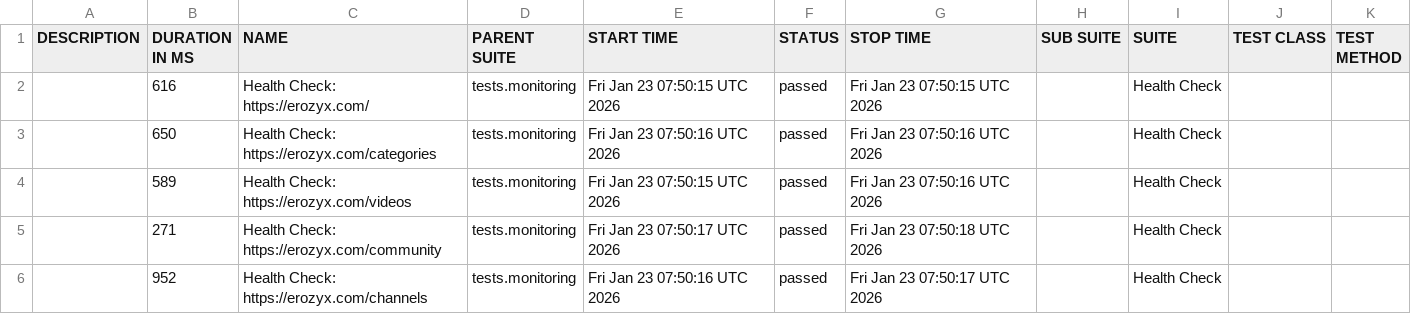
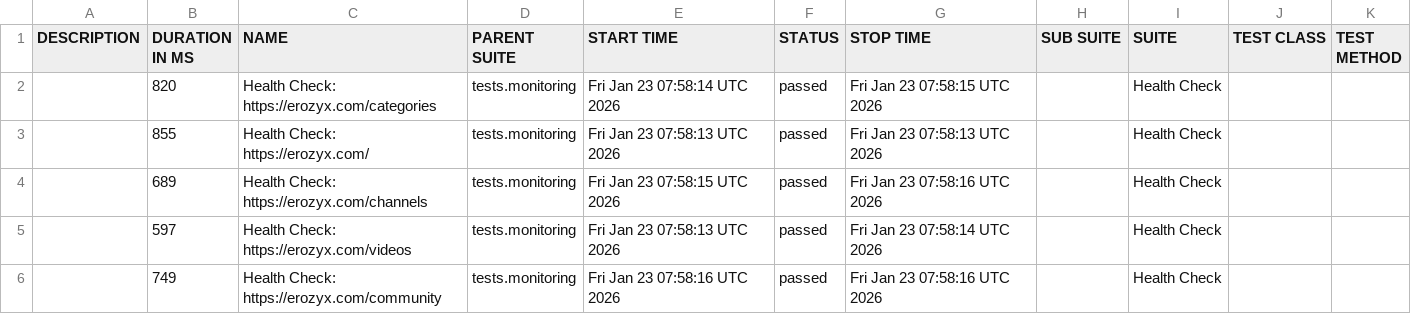
Before and after one commit to mike-novozhenov/AUTOMATION_VTUBE, a CSV file: data/suites.csv, drawn as a sheet.

```diff
--- a/data/suites.csv
+++ b/data/suites.csv
@@ -1,6 +1,6 @@
 "DESCRIPTION","DURATION IN MS","NAME","PARENT SUITE","START TIME","STATUS","STOP TIME","SUB SUITE","SUITE","TEST CLASS","TEST METHOD"
-"","616","Health Check: https://erozyx.com/","tests.monitoring","Fri Jan 23 07:50:15 UTC 2026","passed","Fri Jan 23 07:50:15 UTC 2026","","Health Check","",""
-"","650","Health Check: https://erozyx.com/categories","tests.monitoring","Fri Jan 23 07:50:16 UTC 2026","passed","Fri Jan 23 07:50:16 UTC 2026","","Health Check","",""
-"","589","Health Check: https://erozyx.com/videos","tests.monitoring","Fri Jan 23 07:50:15 UTC 2026","passed","Fri Jan 23 07:50:16 UTC 2026","","Health Check","",""
-"","271","Health Check: https://erozyx.com/community","tests.monitoring","Fri Jan 23 07:50:17 UTC 2026","passed","Fri Jan 23 07:50:18 UTC 2026","","Health Check","",""
-"","952","Health Check: https://erozyx.com/channels","tests.monitoring","Fri Jan 23 07:50:16 UTC 2026","passed","Fri Jan 23 07:50:17 UTC 2026","","Health Check","",""
+"","820","Health Check: https://erozyx.com/categories","tests.monitoring","Fri Jan 23 07:58:14 UTC 2026","passed","Fri Jan 23 07:58:15 UTC 2026","","Health Check","",""
+"","855","Health Check: https://erozyx.com/","tests.monitoring","Fri Jan 23 07:58:13 UTC 2026","passed","Fri Jan 23 07:58:13 UTC 2026","","Health Check","",""
+"","689","Health Check: https://erozyx.com/channels","tests.monitoring","Fri Jan 23 07:58:15 UTC 2026","passed","Fri Jan 23 07:58:16 UTC 2026","","Health Check","",""
+"","597","Health Check: https://erozyx.com/videos","tests.monitoring","Fri Jan 23 07:58:13 UTC 2026","passed","Fri Jan 23 07:58:14 UTC 2026","","Health Check","",""
+"","749","Health Check: https://erozyx.com/community","tests.monitoring","Fri Jan 23 07:58:16 UTC 2026","passed","Fri Jan 23 07:58:16 UTC 2026","","Health Check","",""
```
Also changed, not shown: 41 other files.
